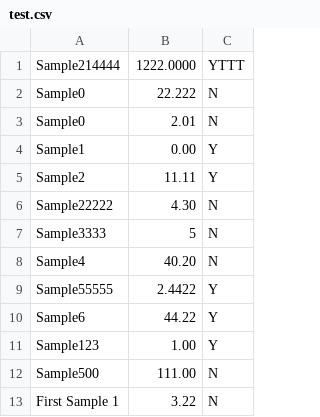
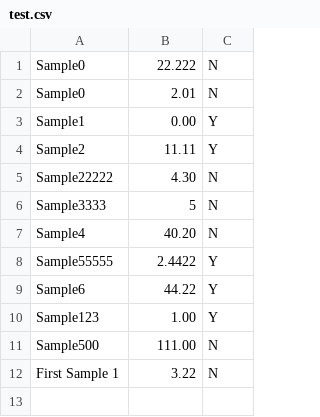
Before and after one commit to GregZly/Flatfile_ed, a CSV file: test.csv, drawn as a sheet; the diff names each change by its address in the sheet, - before the commit and + after, or states it on an @@ line.

```diff
--- a/test.csv
+++ b/test.csv
-row 1: Sample214444 | 1222.0000 | YTTT
```
Also changed, not shown: 8 other files.
